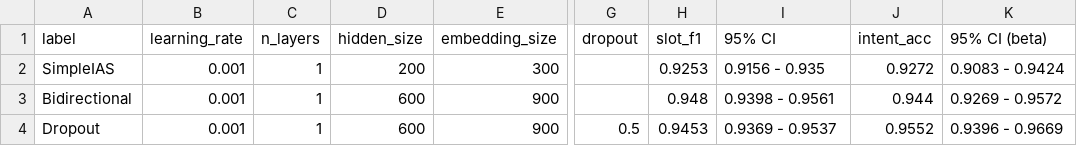
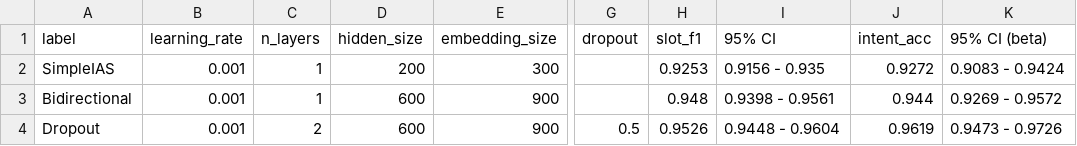
Before and after one commit to matteogrisenti/NLU-Projects, a CSV file: NLU/A/results/test.csv, drawn as a sheet; only a part is shown, gaps mark what is left out; the diff names each change by its address in the sheet, - before the commit and + after, or states it on an @@ line.

```diff
--- a/NLU/A/results/test.csv
+++ b/NLU/A/results/test.csv
-C4 (n_layers): 1
+C4 (n_layers): 2
-H4 (slot_f1): 0.9453
+H4 (slot_f1): 0.9526
-I4 (95% CI): 0.9369 - 0.9537
+I4 (95% CI): 0.9448 - 0.9604
-J4 (intent_acc): 0.9552
+J4 (intent_acc): 0.9619
-K4 (95% CI (beta)): 0.9396 - 0.9669
+K4 (95% CI (beta)): 0.9473 - 0.9726
```
Also changed, not shown: NLU/A/results/dev.csv, 28 other files.
